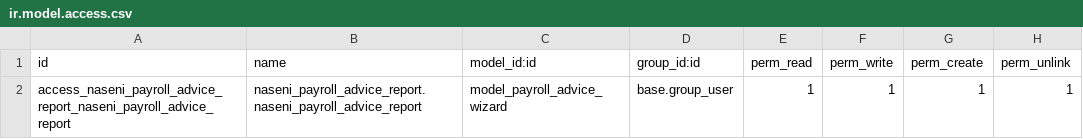
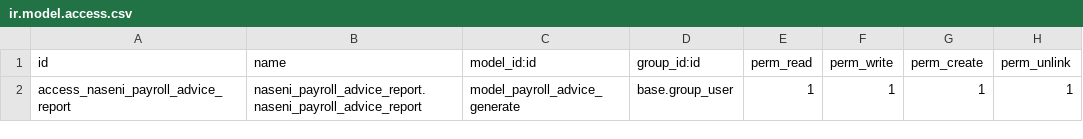
Before and after one commit to ola4eva/nas, a CSV file: naseni_payroll_advice_report/security/ir.model.access.csv, drawn as a sheet.

```diff
--- a/naseni_payroll_advice_report/security/ir.model.access.csv
+++ b/naseni_payroll_advice_report/security/ir.model.access.csv
@@ -1,2 +1,2 @@
 id,name,model_id:id,group_id:id,perm_read,perm_write,perm_create,perm_unlink
-access_naseni_payroll_advice_report_naseni_payroll_advice_report,naseni_payroll_advice_report.naseni_payroll_advice_report,model_payroll_advice_wizard,base.group_user,1,1,1,1
+access_naseni_payroll_advice_report,naseni_payroll_advice_report.naseni_payroll_advice_report,model_payroll_advice_generate,base.group_user,1,1,1,1
```
Also changed, not shown: 11 other files.
